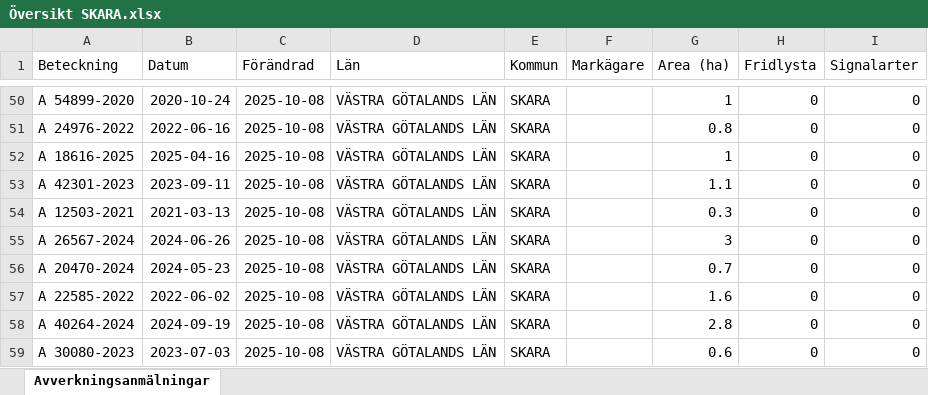
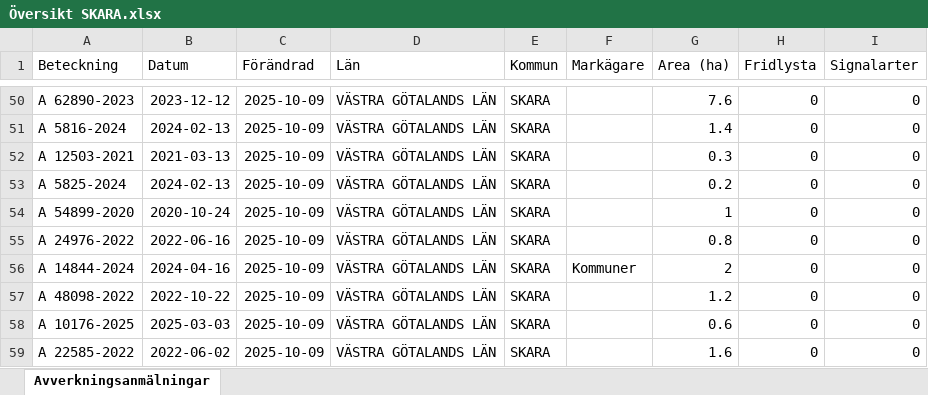
Before and after one commit to klasma/Logging_1495, an Excel workbook: Översikt SKARA.xlsx, sheet Avverkningsanmälningar, drawn as a sheet; only a part is shown, gaps mark what is left out; values as stored, in another font and other column widths than the file's, no borders; the diff covers the shown part only; the diff names each change by its address in the sheet, - before the commit and + after, or states it on an @@ line.

```diff
--- a/Översikt SKARA.xlsx (sheet Avverkningsanmälningar)
+++ b/Översikt SKARA.xlsx (sheet Avverkningsanmälningar)
-A50 (Beteckning): A 54899-2020
+A50 (Beteckning): A 62890-2023
-B50 (Datum): 2020-10-24
+B50 (Datum): 2023-12-12
-C50:C59 (Förändrad): 2025-10-08
+C50:C59 (Förändrad): 2025-10-09
-G50 (Area (ha)): 1
+G50 (Area (ha)): 7.6
-A51 (Beteckning): A 24976-2022
+A51 (Beteckning): A 5816-2024
-B51 (Datum): 2022-06-16
+B51 (Datum): 2024-02-13
-G51 (Area (ha)): 0.8
+G51 (Area (ha)): 1.4
-A52 (Beteckning): A 18616-2025
+A52 (Beteckning): A 12503-2021
-B52 (Datum): 2025-04-16
+B52 (Datum): 2021-03-13
-G52 (Area (ha)): 1
+G52 (Area (ha)): 0.3
-A53 (Beteckning): A 42301-2023
+A53 (Beteckning): A 5825-2024
-B53 (Datum): 2023-09-11
+B53 (Datum): 2024-02-13
-G53 (Area (ha)): 1.1
+G53 (Area (ha)): 0.2
-A54 (Beteckning): A 12503-2021
+A54 (Beteckning): A 54899-2020
-B54 (Datum): 2021-03-13
+B54 (Datum): 2020-10-24
-G54 (Area (ha)): 0.3
+G54 (Area (ha)): 1
-A55 (Beteckning): A 26567-2024
+A55 (Beteckning): A 24976-2022
-B55 (Datum): 2024-06-26
+B55 (Datum): 2022-06-16
-G55 (Area (ha)): 3
+G55 (Area (ha)): 0.8
-A56 (Beteckning): A 20470-2024
+A56 (Beteckning): A 14844-2024
-B56 (Datum): 2024-05-23
+B56 (Datum): 2024-04-16
-F56 (Markägare): (empty)
+F56 (Markägare): Kommuner
-G56 (Area (ha)): 0.7
+G56 (Area (ha)): 2
-A57 (Beteckning): A 22585-2022
+A57 (Beteckning): A 48098-2022
-B57 (Datum): 2022-06-02
+B57 (Datum): 2022-10-22
-G57 (Area (ha)): 1.6
+G57 (Area (ha)): 1.2
-A58 (Beteckning): A 40264-2024
+A58 (Beteckning): A 10176-2025
-B58 (Datum): 2024-09-19
+B58 (Datum): 2025-03-03
-G58 (Area (ha)): 2.8
+G58 (Area (ha)): 0.6
-A59 (Beteckning): A 30080-2023
+A59 (Beteckning): A 22585-2022
-B59 (Datum): 2023-07-03
+B59 (Datum): 2022-06-02
-G59 (Area (ha)): 0.6
+G59 (Area (ha)): 1.6
```
Also changed, not shown: 802 edited cells elsewhere in this sheet, artfynd/A 1202-2024 artfynd.xlsx, artfynd/A 16179-2025 artfynd.xlsx, 55 other files.
